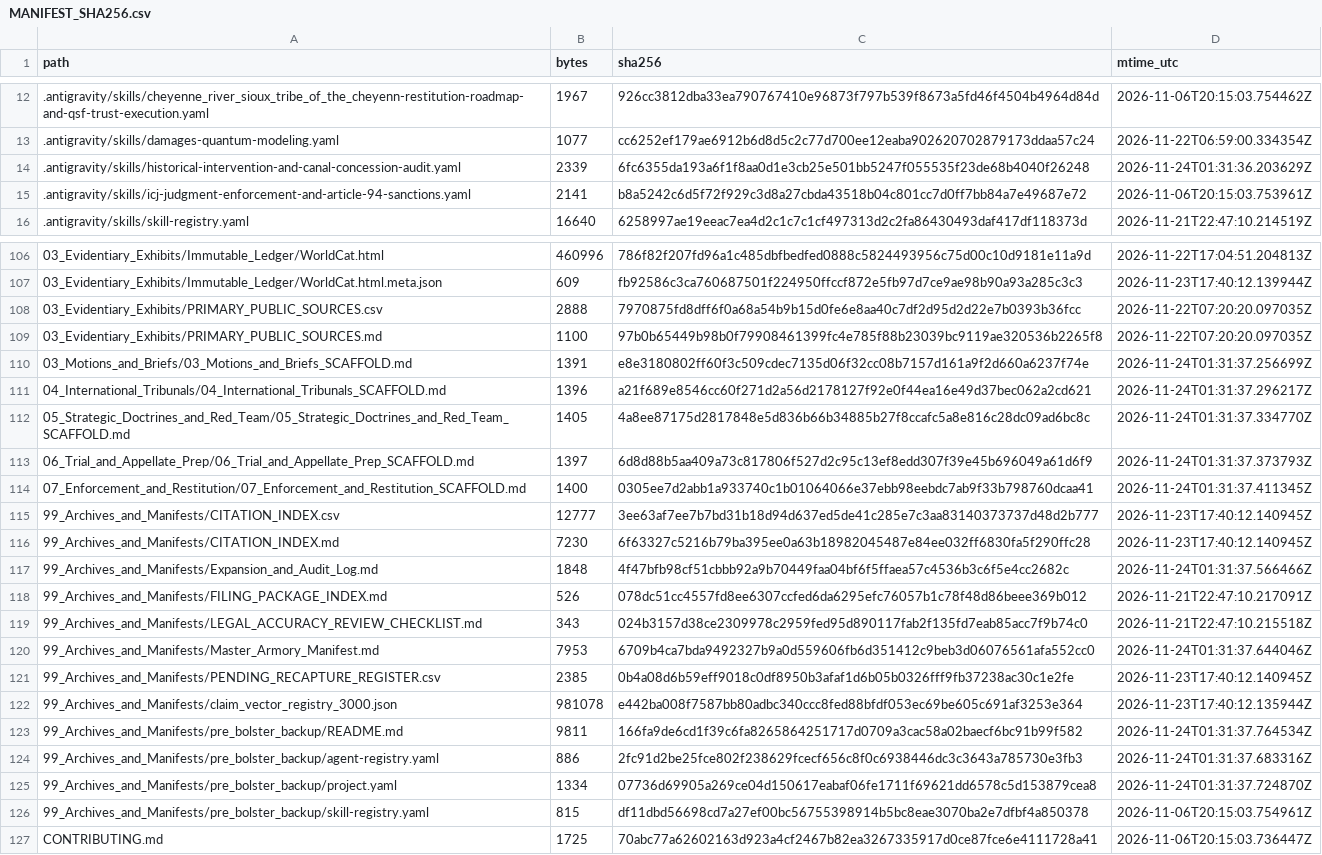
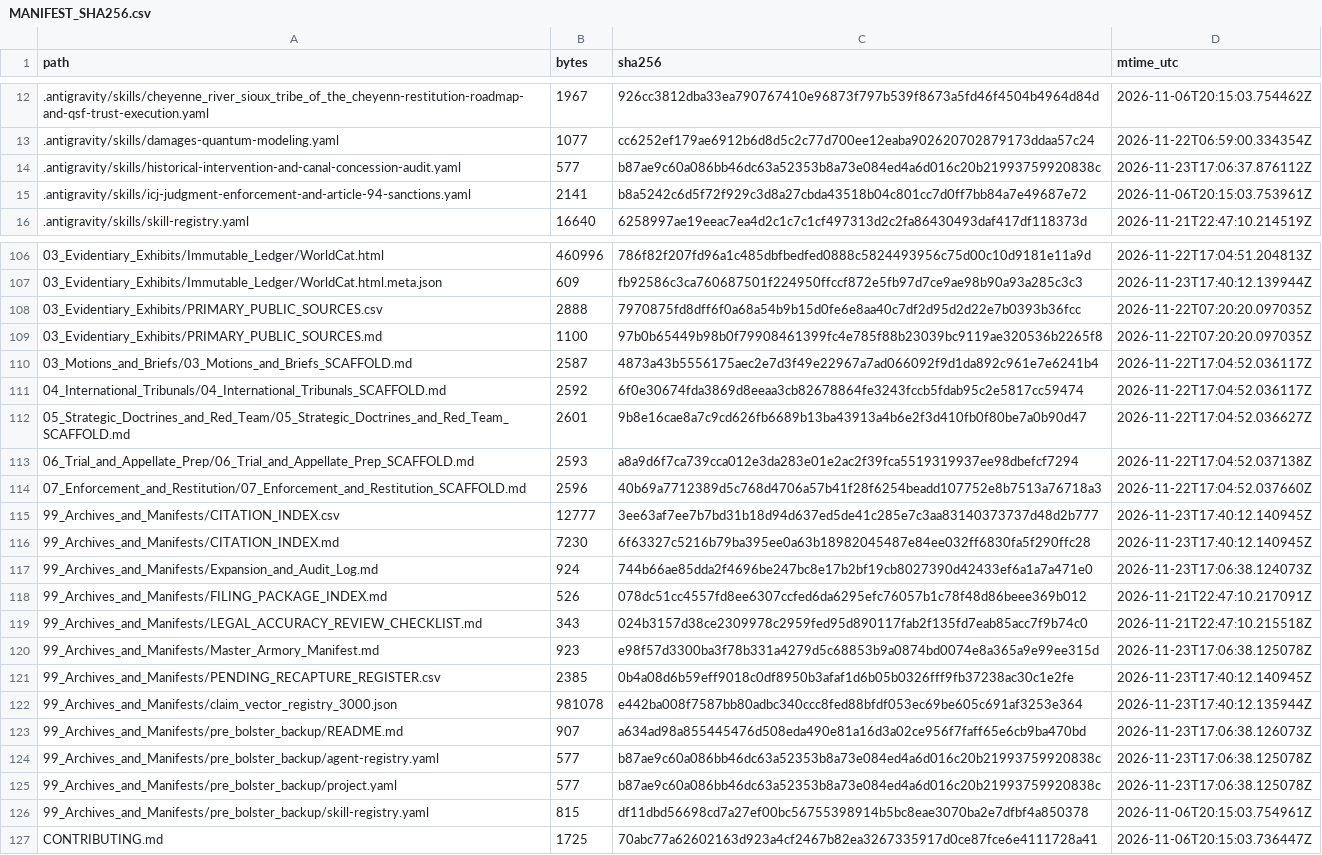
Before and after one commit to GlobalRestitutionAlliance/turtle-island-us-sd-cheyenne-river-sioux-tribe-of-the-cheyen-master-litigation, a CSV file: 99_Archives_and_Manifests/MANIFEST_SHA256.csv, drawn as a sheet; only a part is shown, gaps mark what is left out; the diff covers the shown part only.

```diff
--- a/99_Archives_and_Manifests/MANIFEST_SHA256.csv
+++ b/99_Archives_and_Manifests/MANIFEST_SHA256.csv
@@ -13,3 +13,3 @@ path,bytes,sha256,mtime_utc
 .antigravity/skills/damages-quantum-modeling.yaml,1077,cc6252ef179ae6912b6d8d5c2c77d700ee12eaba902620702879173ddaa57c24,2026-11-22T06:59:00.334354Z
-.antigravity/skills/historical-intervention-and-canal-concession-audit.yaml,2339,6fc6355da193a6f1f8aa0d1e3cb25e501bb5247f055535f23de68b4040f26248,2026-11-24T01:31:36.203629Z
+.antigravity/skills/historical-intervention-and-canal-concession-audit.yaml,577,b87ae9c60a086bb46dc63a52353b8a73e084ed4a6d016c20b21993759920838c,2026-11-23T17:06:37.876112Z
 .antigravity/skills/icj-judgment-enforcement-and-article-94-sanctions.yaml,2141,b8a5242c6d5f72f929c3d8a27cbda43518b04c801cc7d0ff7bb84a7e49687e72,2026-11-06T20:15:03.753961Z
@@ -109,18 +109,18 @@ path,bytes,sha256,mtime_utc
 03_Evidentiary_Exhibits/PRIMARY_PUBLIC_SOURCES.md,1100,97b0b65449b98b0f79908461399fc4e785f88b23039bc9119ae320536b2265f8,2026-11-22T07:20:20.097035Z
-03_Motions_and_Briefs/03_Motions_and_Briefs_SCAFFOLD.md,1391,e8e3180802ff60f3c509cdec7135d06f32cc08b7157d161a9f2d660a6237f74e,2026-11-24T01:31:37.256699Z
-04_International_Tribunals/04_International_Tribunals_SCAFFOLD.md,1396,a21f689e8546cc60f271d2a56d2178127f92e0f44ea16e49d37bec062a2cd621,2026-11-24T01:31:37.296217Z
-05_Strategic_Doctrines_and_Red_Team/05_Strategic_Doctrines_and_Red_Team_SCAFFOLD.md,1405,4a8ee87175d2817848e5d836b66b34885b27f8ccafc5a8e816c28dc09ad6bc8c,2026-11-24T01:31:37.334770Z
-06_Trial_and_Appellate_Prep/06_Trial_and_Appellate_Prep_SCAFFOLD.md,1397,6d8d88b5aa409a73c817806f527d2c95c13ef8edd307f39e45b696049a61d6f9,2026-11-24T01:31:37.373793Z
-07_Enforcement_and_Restitution/07_Enforcement_and_Restitution_SCAFFOLD.md,1400,0305ee7d2abb1a933740c1b01064066e37ebb98eebdc7ab9f33b798760dcaa41,2026-11-24T01:31:37.411345Z
+03_Motions_and_Briefs/03_Motions_and_Briefs_SCAFFOLD.md,2587,4873a43b5556175aec2e7d3f49e22967a7ad066092f9d1da892c961e7e6241b4,2026-11-22T17:04:52.036117Z
+04_International_Tribunals/04_International_Tribunals_SCAFFOLD.md,2592,6f0e30674fda3869d8eeaa3cb82678864fe3243fccb5fdab95c2e5817cc59474,2026-11-22T17:04:52.036117Z
+05_Strategic_Doctrines_and_Red_Team/05_Strategic_Doctrines_and_Red_Team_SCAFFOLD.md,2601,9b8e16cae8a7c9cd626fb6689b13ba43913a4b6e2f3d410fb0f80be7a0b90d47,2026-11-22T17:04:52.036627Z
+06_Trial_and_Appellate_Prep/06_Trial_and_Appellate_Prep_SCAFFOLD.md,2593,a8a9d6f7ca739cca012e3da283e01e2ac2f39fca5519319937ee98dbefcf7294,2026-11-22T17:04:52.037138Z
+07_Enforcement_and_Restitution/07_Enforcement_and_Restitution_SCAFFOLD.md,2596,40b69a7712389d5c768d4706a57b41f28f6254beadd107752e8b7513a76718a3,2026-11-22T17:04:52.037660Z
 99_Archives_and_Manifests/CITATION_INDEX.csv,12777,3ee63af7ee7b7bd31b18d94d637ed5de41c285e7c3aa83140373737d48d2b777,2026-11-23T17:40:12.140945Z
 99_Archives_and_Manifests/CITATION_INDEX.md,7230,6f63327c5216b79ba395ee0a63b18982045487e84ee032ff6830fa5f290ffc28,2026-11-23T17:40:12.140945Z
-99_Archives_and_Manifests/Expansion_and_Audit_Log.md,1848,4f47bfb98cf51cbbb92a9b70449faa04bf6f5ffaea57c4536b3c6f5e4cc2682c,2026-11-24T01:31:37.566466Z
+99_Archives_and_Manifests/Expansion_and_Audit_Log.md,924,744b66ae85dda2f4696be247bc8e17b2bf19cb8027390d42433ef6a1a7a471e0,2026-11-23T17:06:38.124073Z
 99_Archives_and_Manifests/FILING_PACKAGE_INDEX.md,526,078dc51cc4557fd8ee6307ccfed6da6295efc76057b1c78f48d86beee369b012,2026-11-21T22:47:10.217091Z
 99_Archives_and_Manifests/LEGAL_ACCURACY_REVIEW_CHECKLIST.md,343,024b3157d38ce2309978c2959fed95d890117fab2f135fd7eab85acc7f9b74c0,2026-11-21T22:47:10.215518Z
-99_Archives_and_Manifests/Master_Armory_Manifest.md,7953,6709b4ca7bda9492327b9a0d559606fb6d351412c9beb3d06076561afa552cc0,2026-11-24T01:31:37.644046Z
+99_Archives_and_Manifests/Master_Armory_Manifest.md,923,e98f57d3300ba3f78b331a4279d5c68853b9a0874bd0074e8a365a9e99ee315d,2026-11-23T17:06:38.125078Z
 99_Archives_and_Manifests/PENDING_RECAPTURE_REGISTER.csv,2385,0b4a08d6b59eff9018c0df8950b3afaf1d6b05b0326fff9fb37238ac30c1e2fe,2026-11-23T17:40:12.140945Z
 99_Archives_and_Manifests/claim_vector_registry_3000.json,981078,e442ba008f7587bb80adbc340ccc8fed88bfdf053ec69be605c691af3253e364,2026-11-23T17:40:12.135944Z
-99_Archives_and_Manifests/pre_bolster_backup/README.md,9811,166fa9de6cd1f39c6fa8265864251717d0709a3cac58a02baecf6bc91b99f582,2026-11-24T01:31:37.764534Z
-99_Archives_and_Manifests/pre_bolster_backup/agent-registry.yaml,886,2fc91d2be25fce802f238629fcecf656c8f0c6938446dc3c3643a785730e3fb3,2026-11-24T01:31:37.683316Z
-99_Archives_and_Manifests/pre_bolster_backup/project.yaml,1334,07736d69905a269ce04d150617eabaf06fe1711f69621dd6578c5d153879cea8,2026-11-24T01:31:37.724870Z
+99_Archives_and_Manifests/pre_bolster_backup/README.md,907,a634ad98a855445476d508eda490e81a16d3a02ce956f7faff65e6cb9ba470bd,2026-11-23T17:06:38.126073Z
+99_Archives_and_Manifests/pre_bolster_backup/agent-registry.yaml,577,b87ae9c60a086bb46dc63a52353b8a73e084ed4a6d016c20b21993759920838c,2026-11-23T17:06:38.125078Z
+99_Archives_and_Manifests/pre_bolster_backup/project.yaml,577,b87ae9c60a086bb46dc63a52353b8a73e084ed4a6d016c20b21993759920838c,2026-11-23T17:06:38.125078Z
 99_Archives_and_Manifests/pre_bolster_backup/skill-registry.yaml,815,df11dbd56698cd7a27ef00bc56755398914b5bc8eae3070ba2e7dfbf4a850378,2026-11-06T20:15:03.754961Z
```
Also changed, not shown: 77 edited cells elsewhere in this file, 37 other files.
